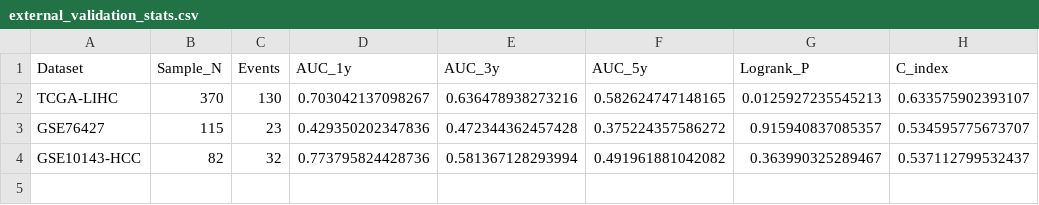
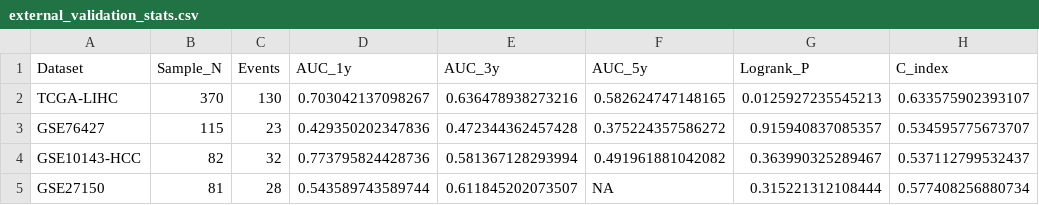
Before and after one commit to balalabal-hi/Ezhu-HCC-Ferroptosis, a CSV file: Ezhu_HCC_Project/results/external_validation_stats.csv, drawn as a sheet.

```diff
--- a/Ezhu_HCC_Project/results/external_validation_stats.csv
+++ b/Ezhu_HCC_Project/results/external_validation_stats.csv
@@ -4 +4,2 @@
 "GSE10143-HCC",82,32,0.773795824428736,0.581367128293994,0.491961881042082,0.363990325289467,0.537112799532437
+"GSE27150",81,28,0.543589743589744,0.611845202073507,NA,0.315221312108444,0.577408256880734
```
Also changed, not shown: Ezhu_HCC_Project/results/Supplementary_Table_ExternalValidation_FrozenScaling.csv, 14 other files.
